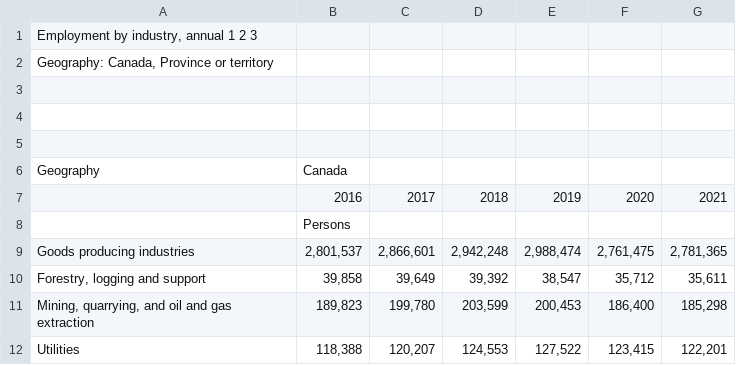
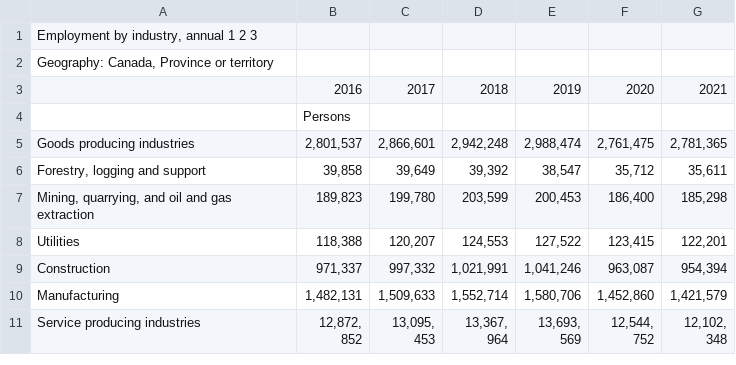
Before and after one commit to sonnnnnnn/CSC110-FINAL, a CSV file: unemployment_industry.csv, drawn as a sheet; only a part is shown; the shorter side is filled out with more unchanged rows.

Commit message:
Update unemployment_industry.csv

```diff
--- a/unemployment_industry.csv
+++ b/unemployment_industry.csv
@@ -2,6 +2,2 @@
 "Geography: Canada, Province or territory",,,,,,
-,,,,,,
-,,,,,,
-,,,,,,
-Geography,Canada,,,,,
 ,2016,2017,2018,2019,2020,2021
```
